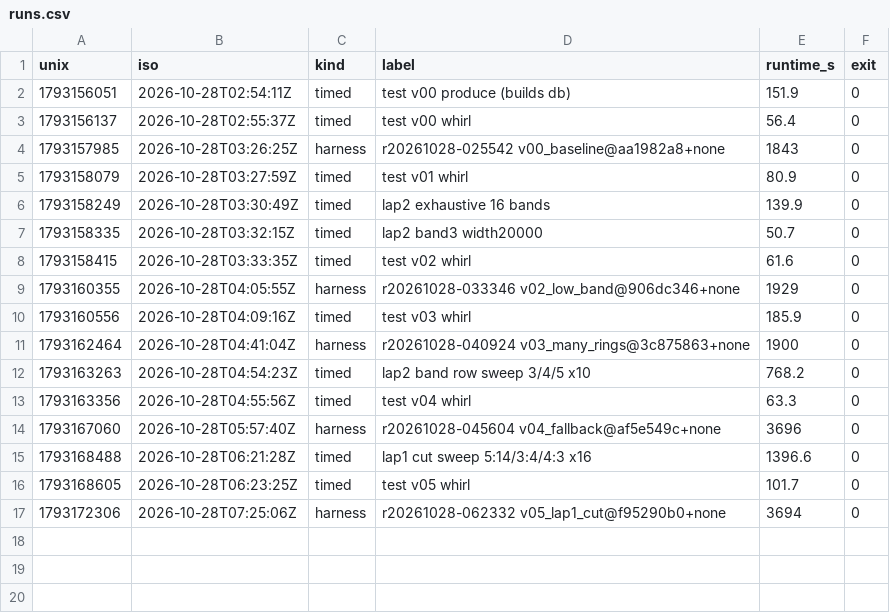
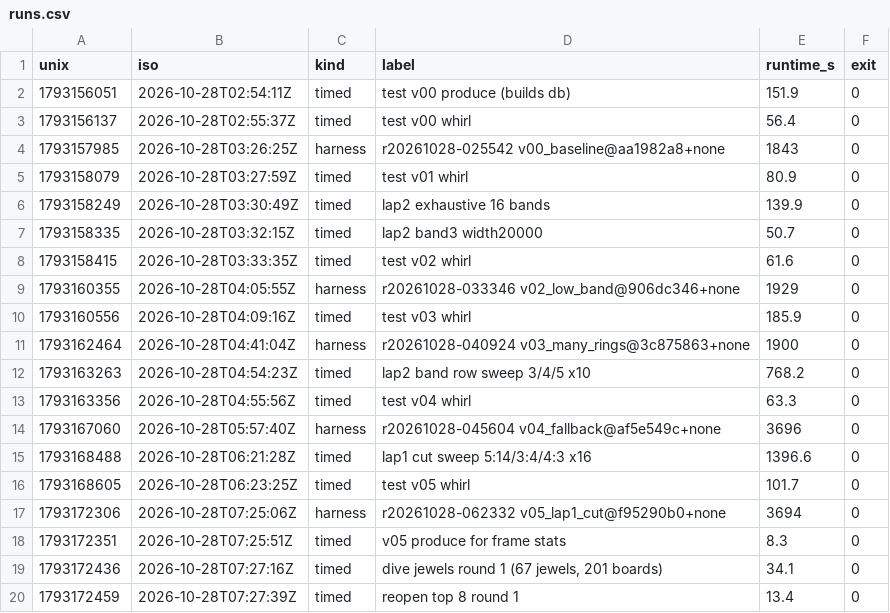
Before and after one commit to E555solver/E555, a CSV file: agent/whirlpool/20261028-0249/runs.csv, drawn as a sheet; the diff names each change by its address in the sheet, - before the commit and + after, or states it on an @@ line.

```diff
--- a/agent/whirlpool/20261028-0249/runs.csv
+++ b/agent/whirlpool/20261028-0249/runs.csv
+row 18: 1793172351 | 2026-10-28T07:25:51Z | timed | v05 produce for frame stats | 8.3 | 0
+row 19: 1793172436 | 2026-10-28T07:27:16Z | timed | dive jewels round 1 (67 jewels, 201 boards) | 34.1 | 0
+row 20: 1793172459 | 2026-10-28T07:27:39Z | timed | reopen top 8 round 1 | 13.4 | 0
```
Also changed, not shown: 4 other files.
